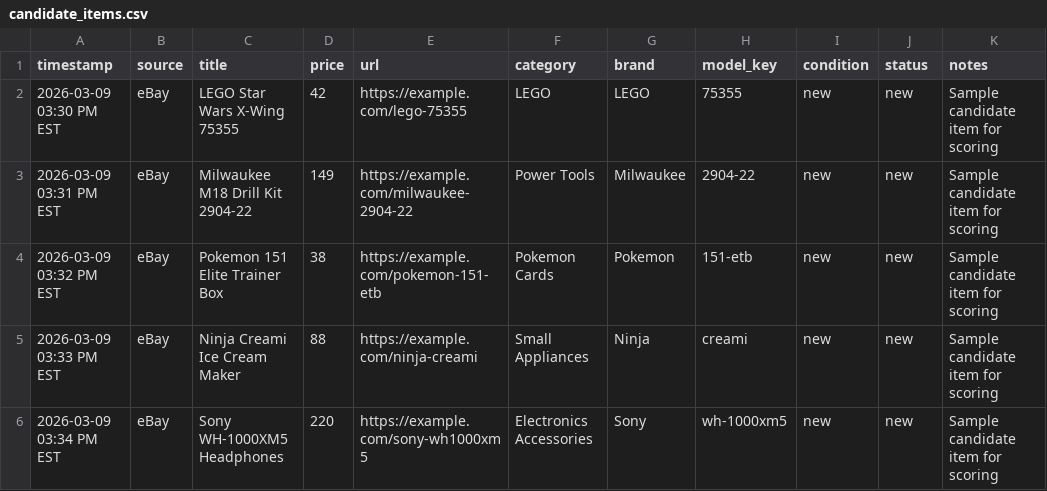
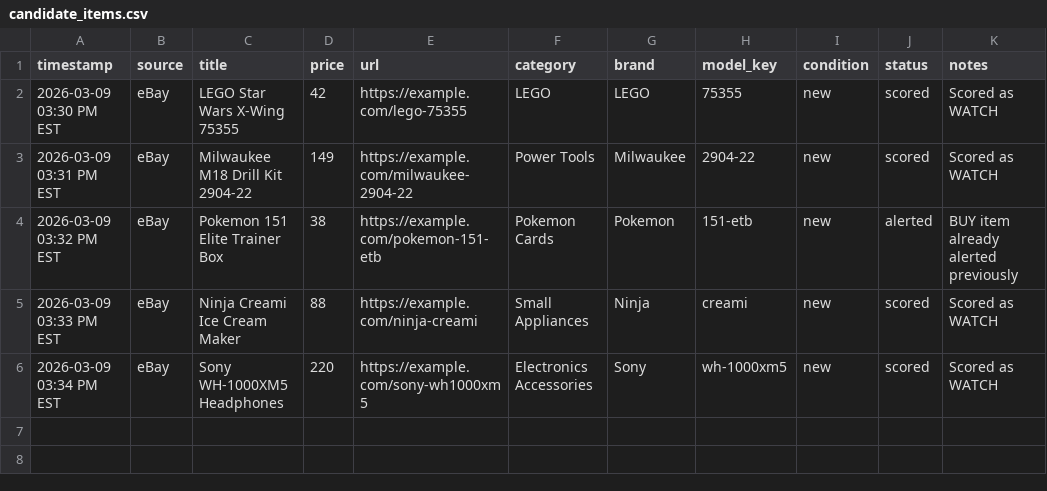
Before and after one commit to DcurtoRN/Deal-Scout-Agent, a CSV file: data/candidate_items.csv, drawn as a sheet.

```diff
--- a/data/candidate_items.csv
+++ b/data/candidate_items.csv
@@ -1,6 +1,6 @@
 timestamp,source,title,price,url,category,brand,model_key,condition,status,notes
-2026-03-09 03:30 PM EST,eBay,LEGO Star Wars X-Wing 75355,42,https://example.com/lego-75355,LEGO,LEGO,75355,new,new,Sample candidate item for scoring
-2026-03-09 03:31 PM EST,eBay,Milwaukee M18 Drill Kit 2904-22,149,https://example.com/milwaukee-2904-22,Power Tools,Milwaukee,2904-22,new,new,Sample candidate item for scoring
-2026-03-09 03:32 PM EST,eBay,Pokemon 151 Elite Trainer Box,38,https://example.com/pokemon-151-etb,Pokemon Cards,Pokemon,151-etb,new,new,Sample candidate item for scoring
-2026-03-09 03:33 PM EST,eBay,Ninja Creami Ice Cream Maker,88,https://example.com/ninja-creami,Small Appliances,Ninja,creami,new,new,Sample candidate item for scoring
-2026-03-09 03:34 PM EST,eBay,Sony WH-1000XM5 Headphones,220,https://example.com/sony-wh1000xm5,Electronics Accessories,Sony,wh-1000xm5,new,new,Sample candidate item for scoring
+2026-03-09 03:30 PM EST,eBay,LEGO Star Wars X-Wing 75355,42,https://example.com/lego-75355,LEGO,LEGO,75355,new,scored,Scored as WATCH
+2026-03-09 03:31 PM EST,eBay,Milwaukee M18 Drill Kit 2904-22,149,https://example.com/milwaukee-2904-22,Power Tools,Milwaukee,2904-22,new,scored,Scored as WATCH
+2026-03-09 03:32 PM EST,eBay,Pokemon 151 Elite Trainer Box,38,https://example.com/pokemon-151-etb,Pokemon Cards,Pokemon,151-etb,new,alerted,BUY item already alerted previously
+2026-03-09 03:33 PM EST,eBay,Ninja Creami Ice Cream Maker,88,https://example.com/ninja-creami,Small Appliances,Ninja,creami,new,scored,Scored as WATCH
+2026-03-09 03:34 PM EST,eBay,Sony WH-1000XM5 Headphones,220,https://example.com/sony-wh1000xm5,Electronics Accessories,Sony,wh-1000xm5,new,scored,Scored as WATCH
```
Also changed, not shown: data/scored_results.csv.
